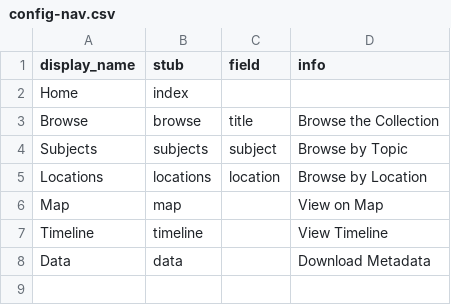
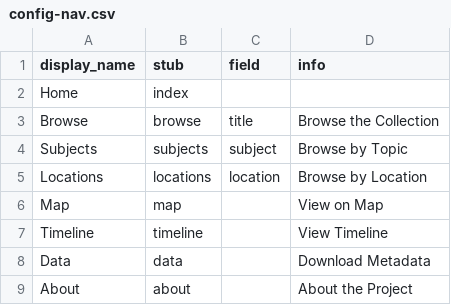
Before and after one commit to cornellhonorsproject/draft01, a CSV file: _data/config-nav.csv, drawn as a sheet.

Commit message:
Update config-nav.csv

```diff
--- a/_data/config-nav.csv
+++ b/_data/config-nav.csv
@@ -8 +8,2 @@ Timeline,timeline,,View Timeline
 Data,data,,Download Metadata
+About,about,,About the Project
```
